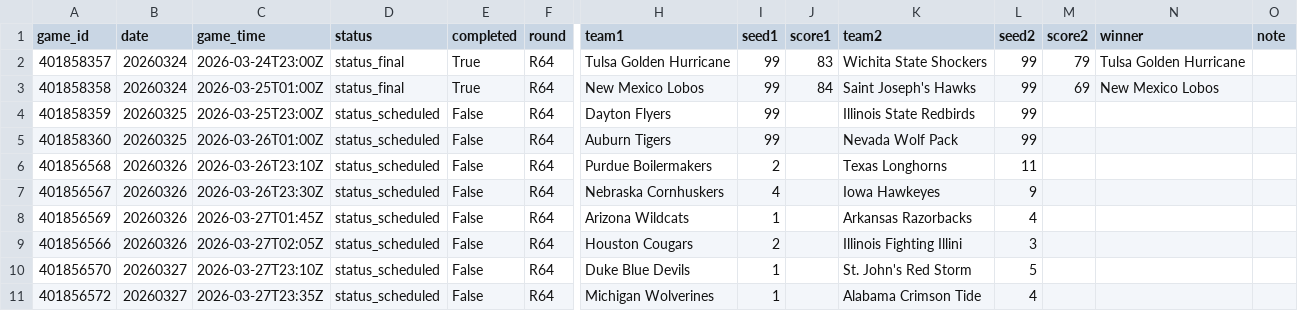
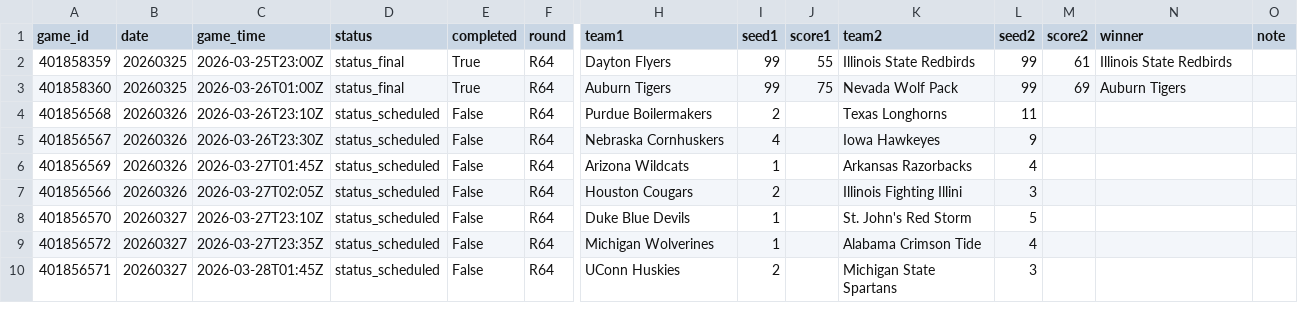
Before and after one commit to ctorres2406/sixth-sense-strategy, a CSV file: data/tourney_schedule.csv, drawn as a sheet; only a part is shown, gaps mark what is left out; the shorter side is filled out with more unchanged rows; removed rows and columns are numbered as before the commit, all else as after; rows hold the shown columns only; the diff names each change by its address in the sheet, - before the commit and + after, or states it on an @@ line.

```diff
--- a/data/tourney_schedule.csv
+++ b/data/tourney_schedule.csv
-row 2: 401858357 | 20260324 | 2026-03-24T23:00Z | status_final | True | R64 | Tulsa Golden Hurricane | 99 | 83 | Wichita State Shockers | 99 | 79 | Tulsa Golden Hurricane
-row 3: 401858358 | 20260324 | 2026-03-25T01:00Z | status_final | True | R64 | New Mexico Lobos | 99 | 84 | Saint Joseph's Hawks | 99 | 69 | New Mexico Lobos
-D2:D3 (status): status_scheduled
+D2:D3 (status): status_final
-E2:E3 (completed): False
+E2:E3 (completed): True
-J2 (score1): (empty)
+J2 (score1): 55
-M2 (score2): (empty)
+M2 (score2): 61
-N2 (winner): (empty)
+N2 (winner): Illinois State Redbirds
-J3 (score1): (empty)
+J3 (score1): 75
-M3 (score2): (empty)
+M3 (score2): 69
-N3 (winner): (empty)
+N3 (winner): Auburn Tigers
```
Also changed, not shown: data/espn_raw.csv, data/espn_scores.csv, 2 other files.
